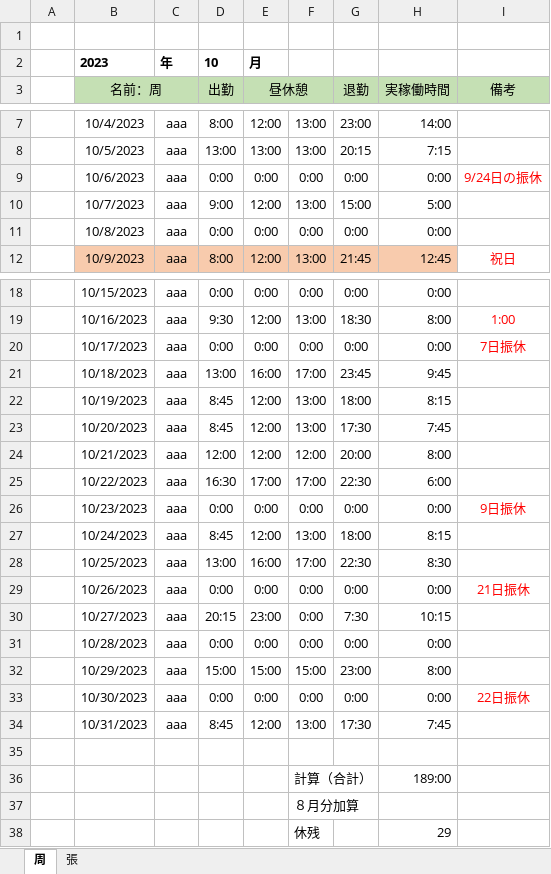
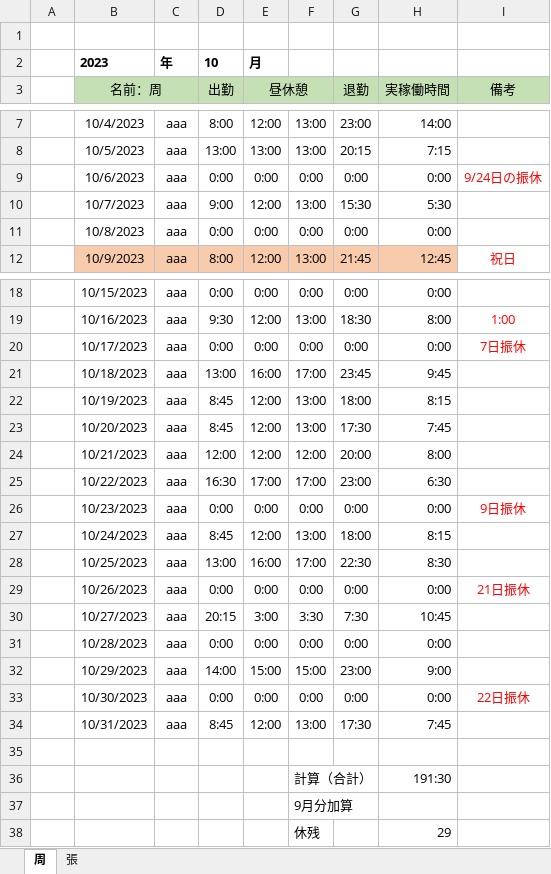
Before and after one commit to dmlxzx/nttdf, an Excel workbook: 勤怠管理表_10月30日15時締切.xlsx, sheet 周, drawn as a sheet; only a part is shown, gaps mark what is left out; values as stored, in another font and other column widths than the file's, no borders; conditional formats not drawn; the diff names each change by its address in the sheet, - before the commit and + after, or states it on an @@ line.

```diff
--- a/勤怠管理表_10月30日15時締切.xlsx (sheet 周)
+++ b/勤怠管理表_10月30日15時締切.xlsx (sheet 周)
-G10 (退勤): 15:00
+G10 (退勤): 15:30
-H10 (実稼働時間): 5:00
+H10 (実稼働時間): 5:30
-G25 (退勤): 22:30
+G25 (退勤): 23:00
-H25 (実稼働時間): 6:00
+H25 (実稼働時間): 6:30
-E30 (昼休憩): 23:00
+E30 (昼休憩): 3:00
-F30: 0:00
+F30: 3:30
-H30 (実稼働時間): 10:15
+H30 (実稼働時間): 10:45
-D32 (出勤): 15:00
+D32 (出勤): 14:00
-H32 (実稼働時間): 8:00
+H32 (実稼働時間): 9:00
-H36 (実稼働時間): 189:00
+H36 (実稼働時間): 191:30
-F37: ８月分加算
+F37: 9月分加算
```
Also changed, not shown: sheet 張.
